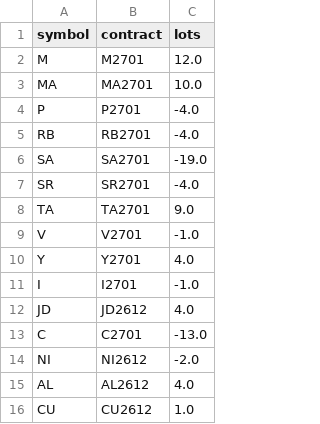
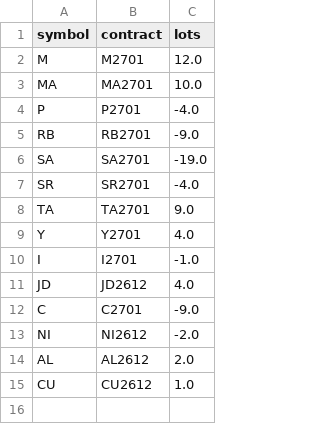
Before and after one commit to goodzcyabc/cta-china-futures, a CSV file: paper/v01/positions.csv, drawn as a sheet.

```diff
--- a/paper/v01/positions.csv
+++ b/paper/v01/positions.csv
@@ -4,3 +4,3 @@ MA,MA2701,10.0
 P,P2701,-4.0
-RB,RB2701,-4.0
+RB,RB2701,-9.0
 SA,SA2701,-19.0
@@ -8,3 +8,2 @@ SR,SR2701,-4.0
 TA,TA2701,9.0
-V,V2701,-1.0
 Y,Y2701,4.0
@@ -12,5 +11,5 @@ I,I2701,-1.0
 JD,JD2612,4.0
-C,C2701,-13.0
+C,C2701,-9.0
 NI,NI2612,-2.0
-AL,AL2612,4.0
+AL,AL2612,2.0
 CU,CU2612,1.0
```
Also changed, not shown: paper/v01/equity.csv, paper/v01r/equity.csv, 31 other files.
